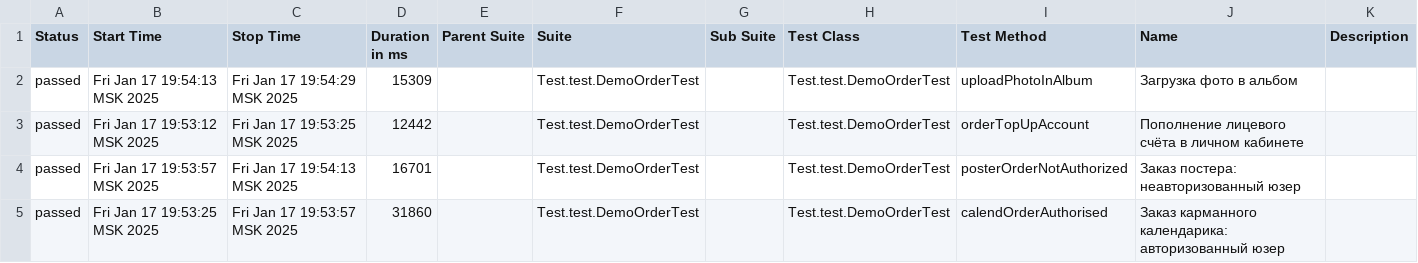
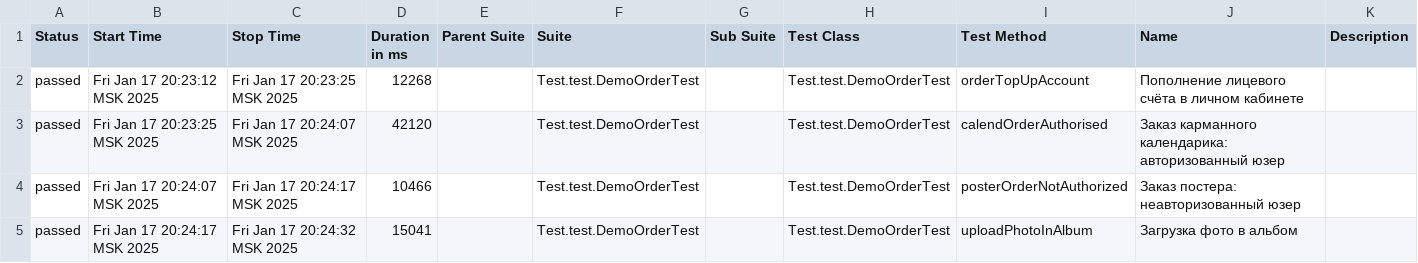
Before and after one commit to MariamPetr/allure-reports-for-web, a CSV file: web-master/allure-maven-plugin/data/suites.csv, drawn as a sheet.

Commit message:
Web Allure Report - master

```diff
--- a/web-master/allure-maven-plugin/data/suites.csv
+++ b/web-master/allure-maven-plugin/data/suites.csv
@@ -1,5 +1,5 @@
 "Status","Start Time","Stop Time","Duration in ms","Parent Suite","Suite","Sub Suite","Test Class","Test Method","Name","Description"
-"passed","Fri Jan 17 19:54:13 MSK 2025","Fri Jan 17 19:54:29 MSK 2025","15309","","Test.test.DemoOrderTest","","Test.test.DemoOrderTest","uploadPhotoInAlbum","Загрузка фото в альбом",""
-"passed","Fri Jan 17 19:53:12 MSK 2025","Fri Jan 17 19:53:25 MSK 2025","12442","","Test.test.DemoOrderTest","","Test.test.DemoOrderTest","orderTopUpAccount","Пополнение лицевого счёта в личном кабинете",""
-"passed","Fri Jan 17 19:53:57 MSK 2025","Fri Jan 17 19:54:13 MSK 2025","16701","","Test.test.DemoOrderTest","","Test.test.DemoOrderTest","posterOrderNotAuthorized","Заказ постера: неавторизованный юзер",""
-"passed","Fri Jan 17 19:53:25 MSK 2025","Fri Jan 17 19:53:57 MSK 2025","31860","","Test.test.DemoOrderTest","","Test.test.DemoOrderTest","calendOrderAuthorised","Заказ карманного календарика: авторизованный юзер",""
+"passed","Fri Jan 17 20:23:12 MSK 2025","Fri Jan 17 20:23:25 MSK 2025","12268","","Test.test.DemoOrderTest","","Test.test.DemoOrderTest","orderTopUpAccount","Пополнение лицевого счёта в личном кабинете",""
+"passed","Fri Jan 17 20:23:25 MSK 2025","Fri Jan 17 20:24:07 MSK 2025","42120","","Test.test.DemoOrderTest","","Test.test.DemoOrderTest","calendOrderAuthorised","Заказ карманного календарика: авторизованный юзер",""
+"passed","Fri Jan 17 20:24:07 MSK 2025","Fri Jan 17 20:24:17 MSK 2025","10466","","Test.test.DemoOrderTest","","Test.test.DemoOrderTest","posterOrderNotAuthorized","Заказ постера: неавторизованный юзер",""
+"passed","Fri Jan 17 20:24:17 MSK 2025","Fri Jan 17 20:24:32 MSK 2025","15041","","Test.test.DemoOrderTest","","Test.test.DemoOrderTest","uploadPhotoInAlbum","Загрузка фото в альбом",""
```
Also changed, not shown: 17 other files.
